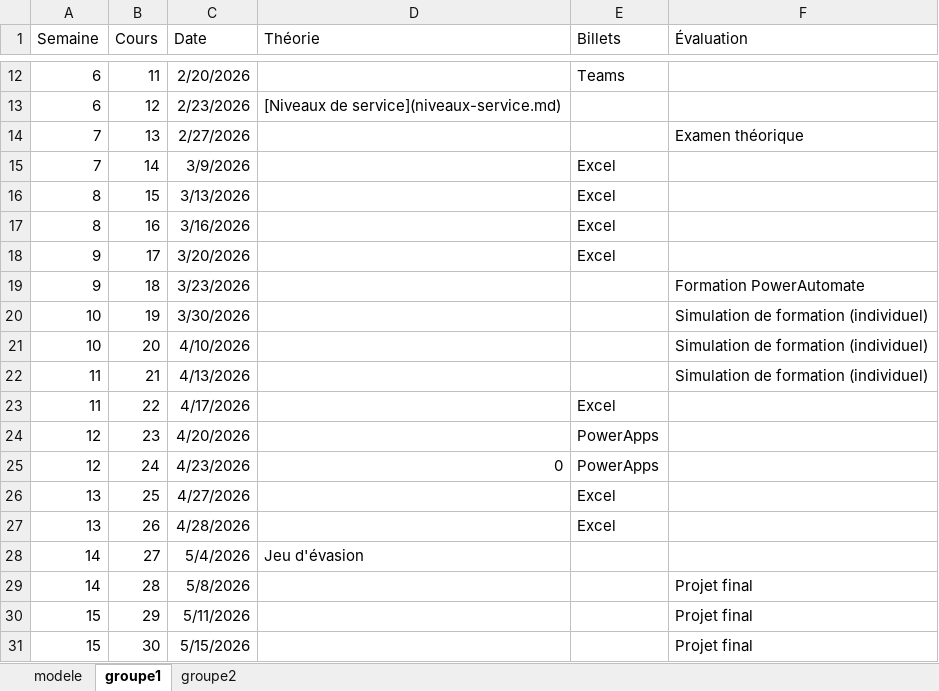
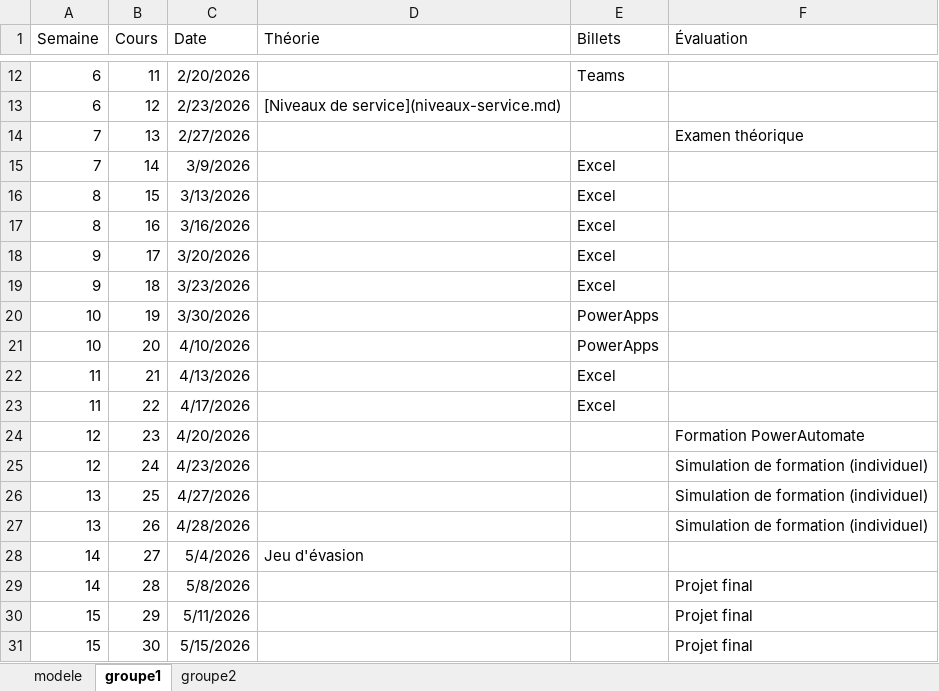
Before and after one commit to cegepvictoetienne/support, an Excel workbook: template/horaire.xlsx, sheet groupe1, drawn as a sheet; only a part is shown, gaps mark what is left out; values as stored, in another font and other column widths than the file's, no borders; the diff names each change by its address in the sheet, - before the commit and + after, or states it on an @@ line.

```diff
--- a/template/horaire.xlsx (sheet groupe1)
+++ b/template/horaire.xlsx (sheet groupe1)
-E19 (Billets): (empty)
+E19 (Billets): Excel
-F19 (Évaluation): Formation PowerAutomate
+F19 (Évaluation): (empty)
-E20:E21 (Billets): (empty)
+E20:E21 (Billets): PowerApps
-F20:F22 (Évaluation): Simulation de formation (individuel)
+F20:F22 (Évaluation): (empty)
-E22 (Billets): (empty)
+E22 (Billets): Excel
-E24:E25 (Billets): PowerApps
+E24:E25 (Billets): (empty)
-F24 (Évaluation): (empty)
+F24 (Évaluation): Formation PowerAutomate
-D25 (Théorie): 0
+D25 (Théorie): (empty)
-F25:F27 (Évaluation): (empty)
+F25:F27 (Évaluation): Simulation de formation (individuel)
-E26:E27 (Billets): Excel
+E26:E27 (Billets): (empty)
```
Also changed, not shown: sheet modele, sheet groupe2, formulas that keep their value, 1 other file.
